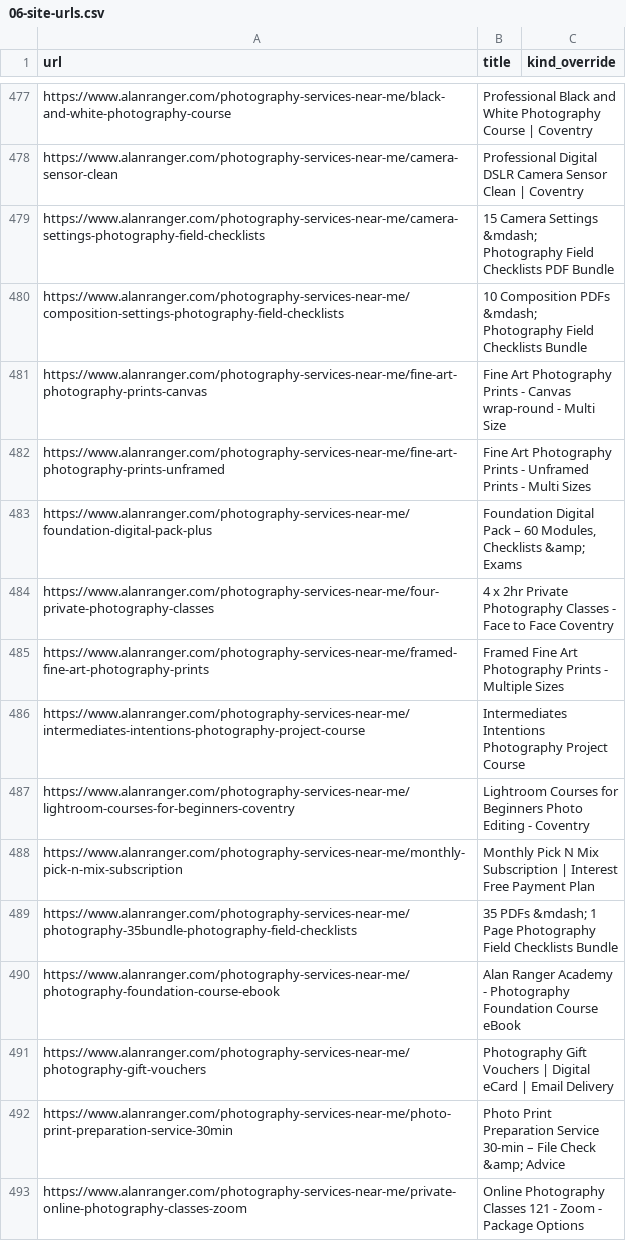
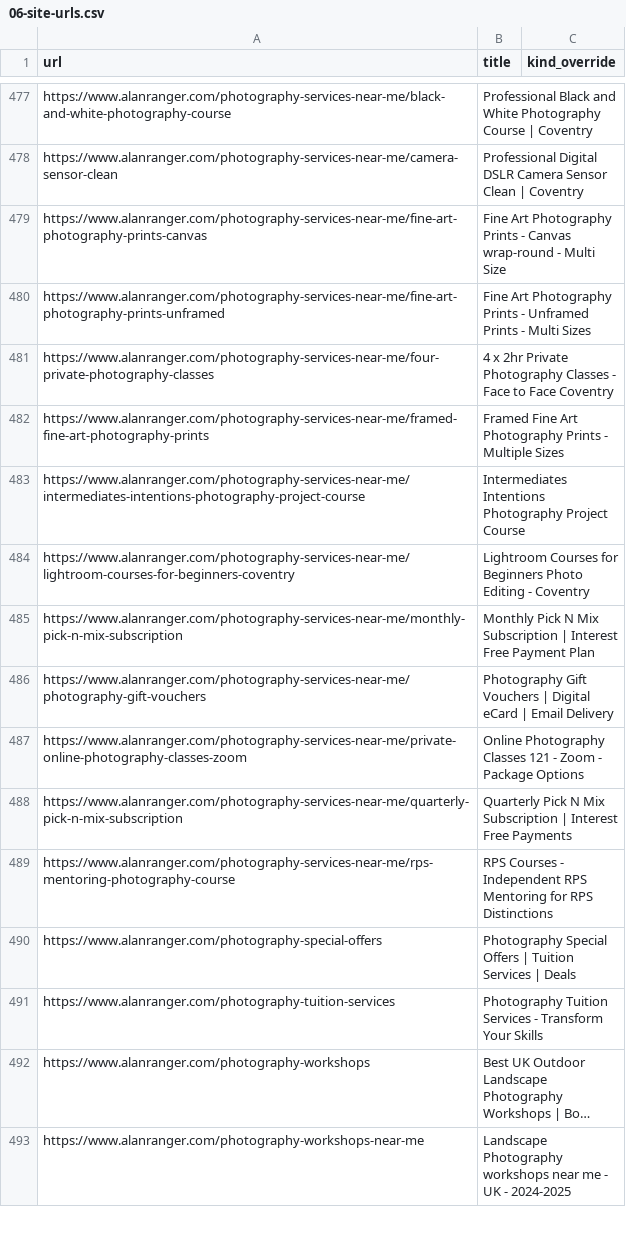
Before and after one commit to alanranger/alan-shared-resources, a CSV file: csv/06-site-urls.csv, drawn as a sheet; only a part is shown, gaps mark what is left out; the shorter side is filled out with more unchanged rows; long unchanged cells end in …; the diff names each change by its address in the sheet, - before the commit and + after, or states it on an @@ line.

Commit message:
chore(sync): auto-update shared resources (2026-06-15 16:16:04)

```diff
--- a/csv/06-site-urls.csv
+++ b/csv/06-site-urls.csv
-row 479: https://www.alanranger.com/photography-services-near-me/camera-settings-photography-field-checklists | 15 Camera Settings &mdash; Photography Field Checklists PDF Bundle
-row 480: https://www.alanranger.com/photography-services-near-me/composition-settings-photography-field-checklists | 10 Composition PDFs &mdash; Photography Field Checklists Bundle
-row 483: https://www.alanranger.com/photography-services-near-me/foundation-digital-pack-plus | Foundation Digital Pack – 60 Modules, Checklists &amp; Exams
-row 489: https://www.alanranger.com/photography-services-near-me/photography-35bundle-photography-field-checklists | 35 PDFs &mdash; 1 Page Photography Field Checklists Bundle
-row 490: https://www.alanranger.com/photography-services-near-me/photography-foundation-course-ebook | Alan Ranger Academy - Photography Foundation Course eBook
-row 492: https://www.alanranger.com/photography-services-near-me/photo-print-preparation-service-30min | Photo Print Preparation Service 30-min – File Check &amp; Advice
```
